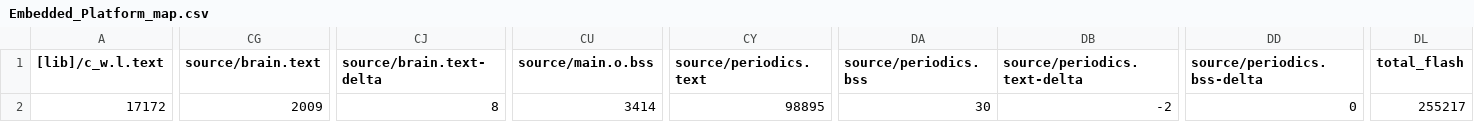
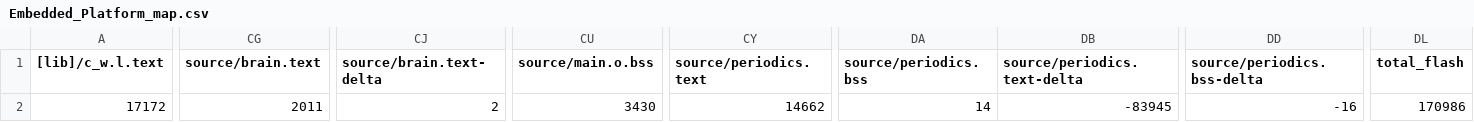
Before and after one commit to BFMC-BEAM/Embedded_Platform, a CSV file: BUILD/NUCLEO_F401RE/ARMC6/Embedded_Platform_map.csv, drawn as a sheet; only a part is shown, gaps mark what is left out; the diff names each change by its address in the sheet, - before the commit and + after, or states it on an @@ line.

```diff
--- a/BUILD/NUCLEO_F401RE/ARMC6/Embedded_Platform_map.csv
+++ b/BUILD/NUCLEO_F401RE/ARMC6/Embedded_Platform_map.csv
-CG2 (source/brain.text): 2009
+CG2 (source/brain.text): 2011
-CJ2 (source/brain.text-delta): 8
+CJ2 (source/brain.text-delta): 2
-CU2 (source/main.o.bss): 3414
+CU2 (source/main.o.bss): 3430
-CY2 (source/periodics.text): 98895
+CY2 (source/periodics.text): 14662
-DA2 (source/periodics.bss): 30
+DA2 (source/periodics.bss): 14
-DB2 (source/periodics.text-delta): -2
+DB2 (source/periodics.text-delta): -83945
-DD2 (source/periodics.bss-delta): 0
+DD2 (source/periodics.bss-delta): -16
-DL2 (total_flash): 255217
+DL2 (total_flash): 170986
```
Also changed, not shown: 13 other files.
